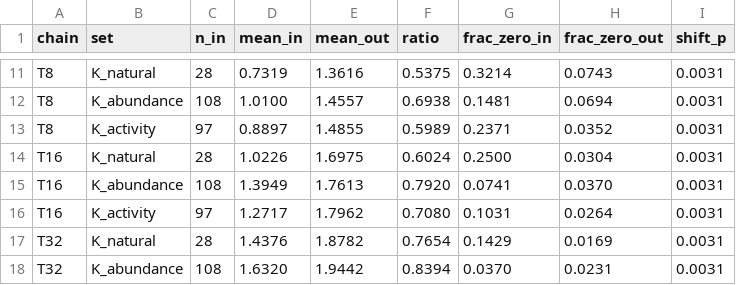
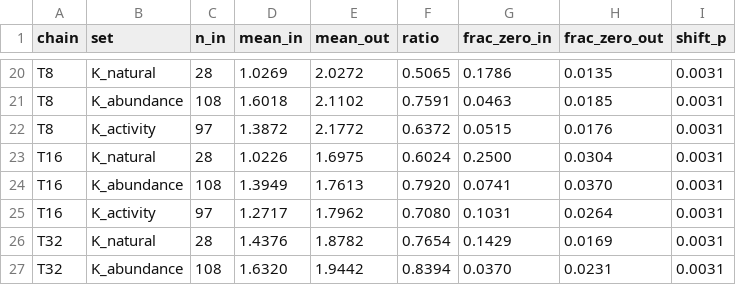
Before and after one commit to MarcoSanchini/my_extendedSampling, a TSV file: softmax/monte_carlo/pten_natural/sampled_entropy_in_K_sets.tsv, drawn as a sheet; only a part is shown, gaps mark what is left out; addresses are those after the commit; the diff covers the shown part only; the diff names each change by its address in the sheet, - before the commit and + after, or states it on an @@ line.

```diff
--- a/softmax/monte_carlo/pten_natural/sampled_entropy_in_K_sets.tsv
+++ b/softmax/monte_carlo/pten_natural/sampled_entropy_in_K_sets.tsv
-D20 (mean_in): 0.7319
+D20 (mean_in): 1.0269
-E20 (mean_out): 1.3616
+E20 (mean_out): 2.0272
-F20 (ratio): 0.5375
+F20 (ratio): 0.5065
-G20 (frac_zero_in): 0.3214
+G20 (frac_zero_in): 0.1786
-H20 (frac_zero_out): 0.0743
+H20 (frac_zero_out): 0.0135
-D21 (mean_in): 1.0100
+D21 (mean_in): 1.6018
-E21 (mean_out): 1.4557
+E21 (mean_out): 2.1102
-F21 (ratio): 0.6938
+F21 (ratio): 0.7591
-G21 (frac_zero_in): 0.1481
+G21 (frac_zero_in): 0.0463
-H21 (frac_zero_out): 0.0694
+H21 (frac_zero_out): 0.0185
-D22 (mean_in): 0.8897
+D22 (mean_in): 1.3872
-E22 (mean_out): 1.4855
+E22 (mean_out): 2.1772
-F22 (ratio): 0.5989
+F22 (ratio): 0.6372
-G22 (frac_zero_in): 0.2371
+G22 (frac_zero_in): 0.0515
-H22 (frac_zero_out): 0.0352
+H22 (frac_zero_out): 0.0176
```
Also changed, not shown: 9 added rows and 50 edited cells elsewhere in this file, softmax/monte_carlo/pten_natural/sampled_vs_references_partial_rsa.tsv, softmax/monte_carlo/pten_natural/sampled_vs_references_spearman.tsv, 6 other files.
